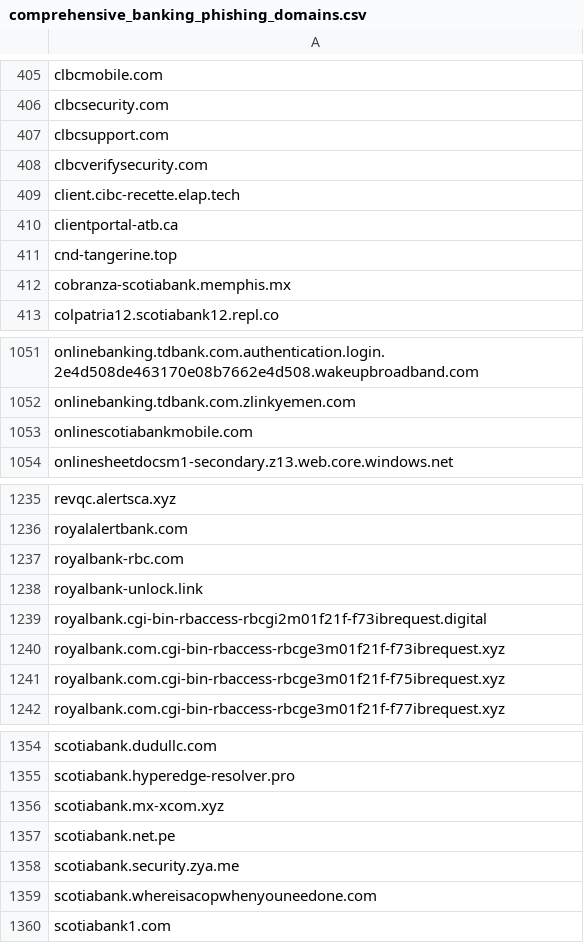
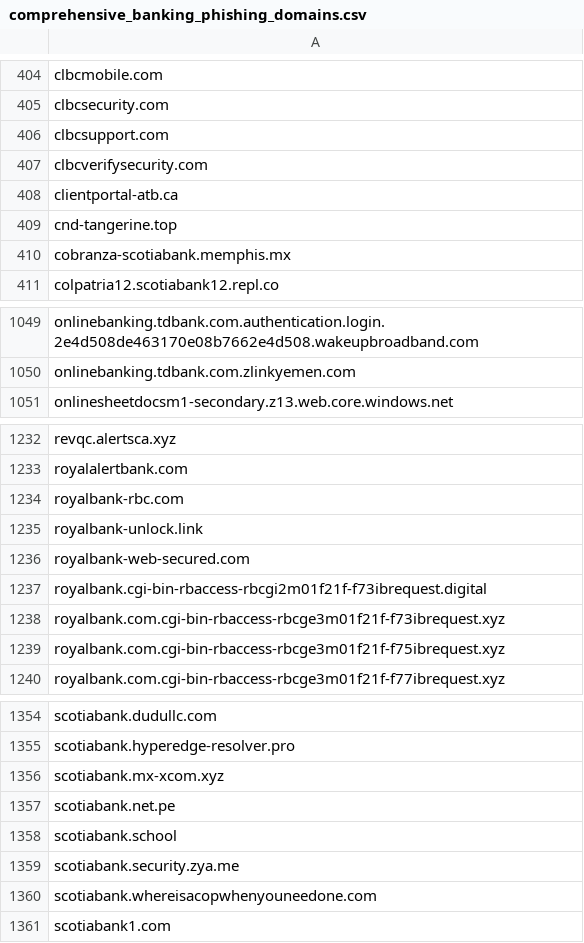
Before and after one commit to Phishcan/phishcan-data, a CSV file: api/banking/comprehensive_banking_phishing_domains.csv, drawn as a sheet; only a part is shown, gaps mark what is left out; the diff covers the shown part only.

```diff
--- a/api/banking/comprehensive_banking_phishing_domains.csv
+++ b/api/banking/comprehensive_banking_phishing_domains.csv
@@ -408,3 +407,2 @@ clbcsupport.com
 clbcverifysecurity.com
-client.cibc-recette.elap.tech
 clientportal-atb.ca
@@ -1052,3 +1050,2 @@ onlinebanking.tdbank.com.authentication.login.2e4d508de463170e08b7662e4d508.wake
 onlinebanking.tdbank.com.zlinkyemen.com
-onlinescotiabankmobile.com
 onlinesheetdocsm1-secondary.z13.web.core.windows.net
@@ -1238,2 +1235,3 @@ royalbank-rbc.com
 royalbank-unlock.link
+royalbank-web-secured.com
 royalbank.cgi-bin-rbaccess-rbcgi2m01f21f-f73ibrequest.digital
@@ -1357,2 +1357,3 @@ scotiabank.mx-xcom.xyz
 scotiabank.net.pe
+scotiabank.school
 scotiabank.security.zya.me
```
Also changed, not shown: 4 added rows and 3 removed rows elsewhere in this file, api/government/comprehensive_government_phishing_domains.csv, 9 other files.
